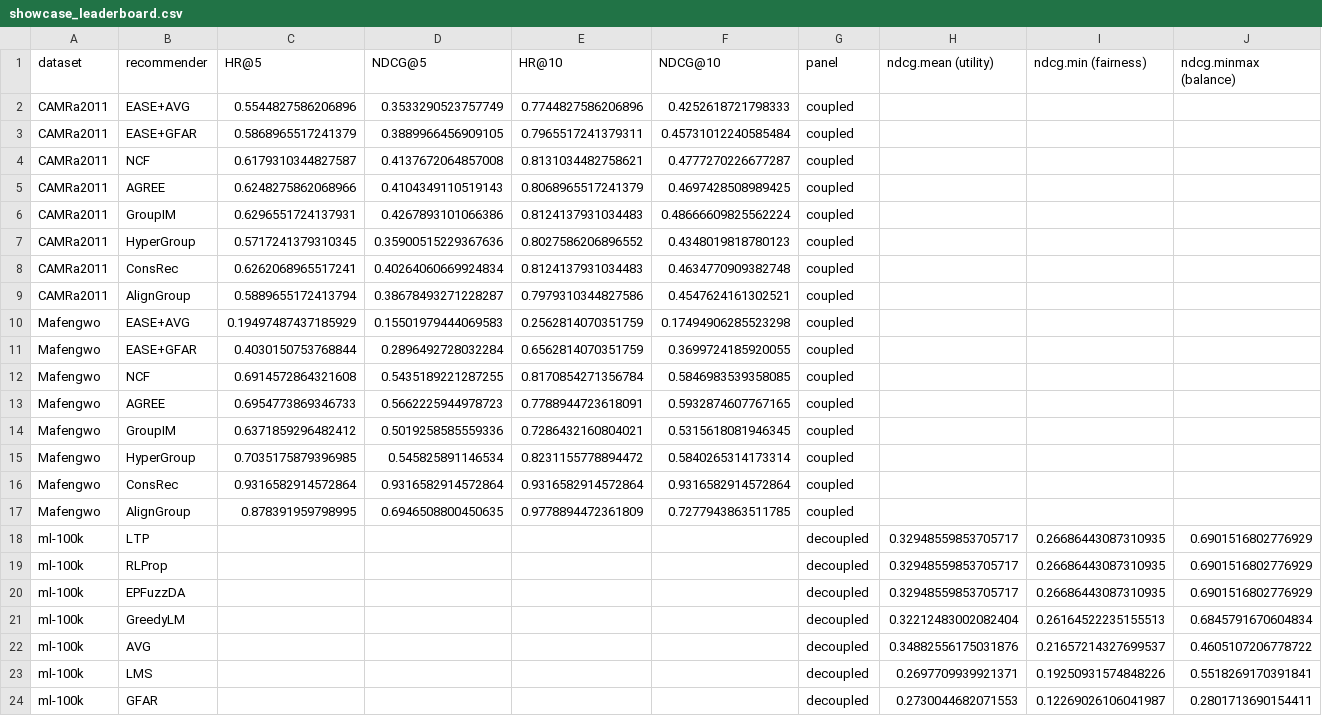
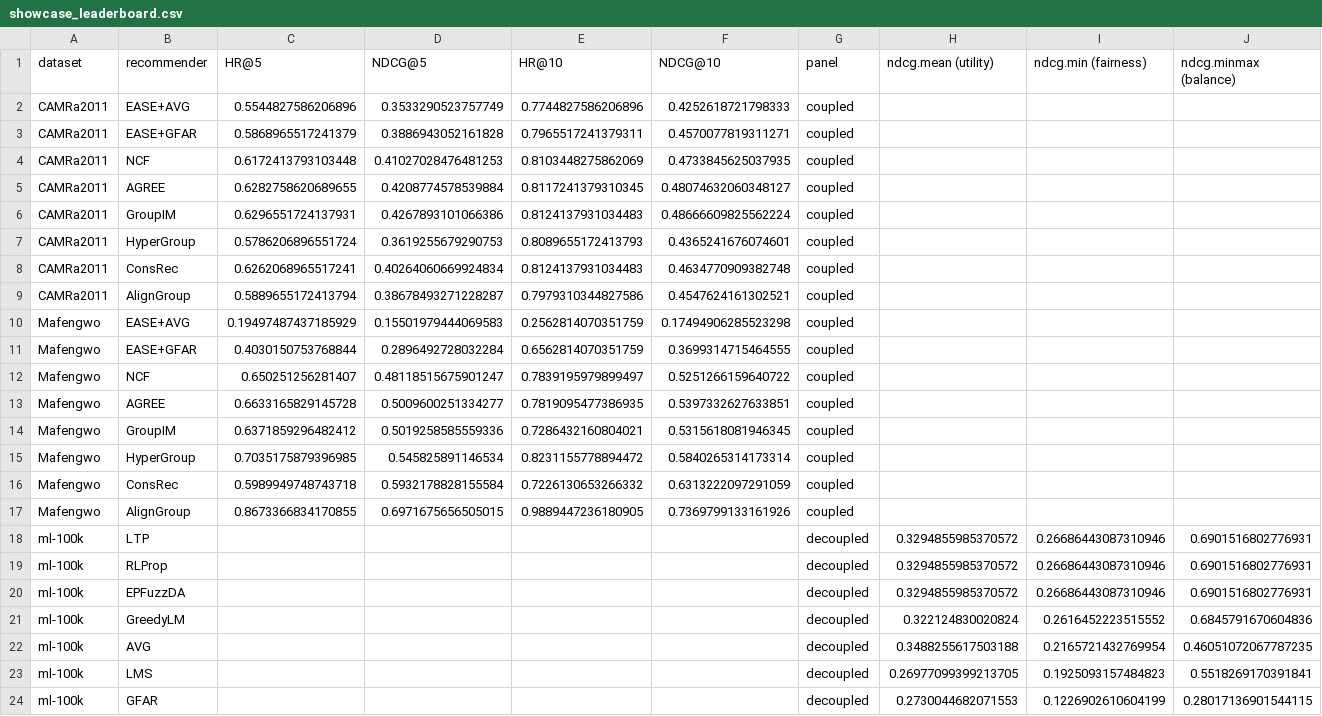
Before and after one commit to pdokoupil/grouprec, a CSV file: examples/showcase_leaderboard.csv, drawn as a sheet.

```diff
--- a/examples/showcase_leaderboard.csv
+++ b/examples/showcase_leaderboard.csv
@@ -2,7 +2,7 @@ dataset,recommender,HR@5,NDCG@5,HR@10,NDCG@10,panel,ndcg.mean (utility),ndcg.min
 CAMRa2011,EASE+AVG,0.5544827586206896,0.3533290523757749,0.7744827586206896,0.4252618721798333,coupled,,,
-CAMRa2011,EASE+GFAR,0.5868965517241379,0.3889966456909105,0.7965517241379311,0.45731012240585484,coupled,,,
-CAMRa2011,NCF,0.6179310344827587,0.4137672064857008,0.8131034482758621,0.4777270226677287,coupled,,,
-CAMRa2011,AGREE,0.6248275862068966,0.4104349110519143,0.8068965517241379,0.4697428508989425,coupled,,,
+CAMRa2011,EASE+GFAR,0.5868965517241379,0.3886943052161828,0.7965517241379311,0.4570077819311271,coupled,,,
+CAMRa2011,NCF,0.6172413793103448,0.41027028476481253,0.8103448275862069,0.4733845625037935,coupled,,,
+CAMRa2011,AGREE,0.6282758620689655,0.4208774578539884,0.8117241379310345,0.48074632060348127,coupled,,,
 CAMRa2011,GroupIM,0.6296551724137931,0.4267893101066386,0.8124137931034483,0.48666609825562224,coupled,,,
-CAMRa2011,HyperGroup,0.5717241379310345,0.35900515229367636,0.8027586206896552,0.4348019818780123,coupled,,,
+CAMRa2011,HyperGroup,0.5786206896551724,0.3619255679290753,0.8089655172413793,0.4365241676074601,coupled,,,
 CAMRa2011,ConsRec,0.6262068965517241,0.40264060669924834,0.8124137931034483,0.4634770909382748,coupled,,,
@@ -10,15 +10,15 @@ CAMRa2011,AlignGroup,0.5889655172413794,0.38678493271228287,0.7979310344827586,0
 Mafengwo,EASE+AVG,0.19497487437185929,0.15501979444069583,0.2562814070351759,0.17494906285523298,coupled,,,
-Mafengwo,EASE+GFAR,0.4030150753768844,0.2896492728032284,0.6562814070351759,0.3699724185920055,coupled,,,
-Mafengwo,NCF,0.6914572864321608,0.5435189221287255,0.8170854271356784,0.5846983539358085,coupled,,,
-Mafengwo,AGREE,0.6954773869346733,0.5662225944978723,0.7788944723618091,0.5932874607767165,coupled,,,
+Mafengwo,EASE+GFAR,0.4030150753768844,0.2896492728032284,0.6562814070351759,0.3699314715464555,coupled,,,
+Mafengwo,NCF,0.650251256281407,0.48118515675901247,0.7839195979899497,0.5251266159640722,coupled,,,
+Mafengwo,AGREE,0.6633165829145728,0.5009600251334277,0.7819095477386935,0.5397332627633851,coupled,,,
 Mafengwo,GroupIM,0.6371859296482412,0.5019258585559336,0.7286432160804021,0.5315618081946345,coupled,,,
 Mafengwo,HyperGroup,0.7035175879396985,0.545825891146534,0.8231155778894472,0.5840265314173314,coupled,,,
-Mafengwo,ConsRec,0.9316582914572864,0.9316582914572864,0.9316582914572864,0.9316582914572864,coupled,,,
-Mafengwo,AlignGroup,0.878391959798995,0.6946508800450635,0.9778894472361809,0.7277943863511785,coupled,,,
-ml-100k,LTP,,,,,decoupled,0.32948559853705717,0.26686443087310935,0.6901516802776929
-ml-100k,RLProp,,,,,decoupled,0.32948559853705717,0.26686443087310935,0.6901516802776929
-ml-100k,EPFuzzDA,,,,,decoupled,0.32948559853705717,0.26686443087310935,0.6901516802776929
-ml-100k,GreedyLM,,,,,decoupled,0.32212483002082404,0.26164522235155513,0.6845791670604834
-ml-100k,AVG,,,,,decoupled,0.34882556175031876,0.21657214327699537,0.4605107206778722
-ml-100k,LMS,,,,,decoupled,0.2697709939921371,0.19250931574848226,0.5518269170391841
-ml-100k,GFAR,,,,,decoupled,0.2730044682071553,0.12269026106041987,0.2801713690154411
+Mafengwo,ConsRec,0.5989949748743718,0.5932178828155584,0.7226130653266332,0.6313222097291059,coupled,,,
+Mafengwo,AlignGroup,0.8673366834170855,0.6971675656505015,0.9889447236180905,0.7369799133161926,coupled,,,
+ml-100k,LTP,,,,,decoupled,0.3294855985370572,0.26686443087310946,0.6901516802776931
+ml-100k,RLProp,,,,,decoupled,0.3294855985370572,0.26686443087310946,0.6901516802776931
+ml-100k,EPFuzzDA,,,,,decoupled,0.3294855985370572,0.26686443087310946,0.6901516802776931
+ml-100k,GreedyLM,,,,,decoupled,0.322124830020824,0.2616452223515552,0.6845791670604836
+ml-100k,AVG,,,,,decoupled,0.3488255617503188,0.2165721432769954,0.46051072067787235
+ml-100k,LMS,,,,,decoupled,0.26977099399213705,0.1925093157484823,0.5518269170391841
+ml-100k,GFAR,,,,,decoupled,0.2730044682071553,0.1226902610604199,0.28017136901544115
```
Also changed, not shown: 1 other file.
